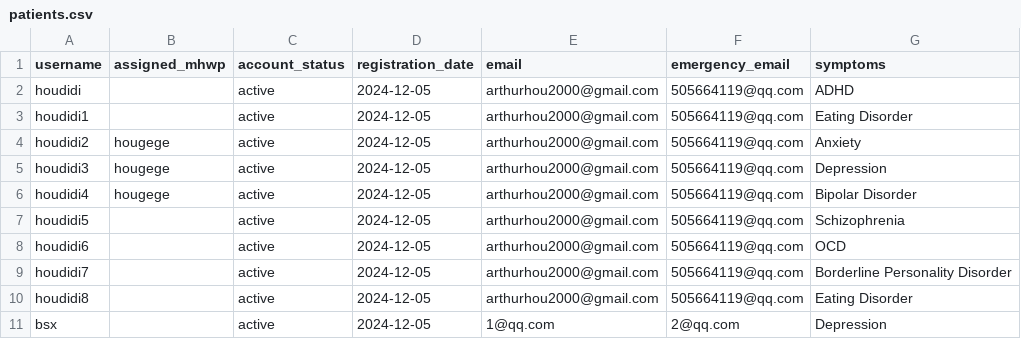
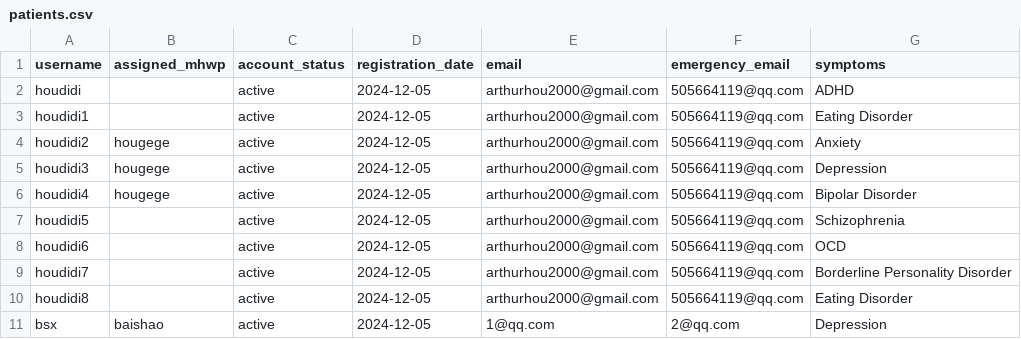
Before and after one commit to YorkisYY/Breeze-Mental-Health-System, a CSV file: data/patients.csv, drawn as a sheet.

```diff
--- a/data/patients.csv
+++ b/data/patients.csv
@@ -10,2 +10,2 @@ houdidi7,,active,2024-12-05,arthurhou2000@gmail.com,505664119@qq.com,Borderline
 houdidi8,,active,2024-12-05,arthurhou2000@gmail.com,505664119@qq.com,Eating Disorder
-bsx,,active,2024-12-05,1@qq.com,2@qq.com,Depression
+bsx,baishao,active,2024-12-05,1@qq.com,2@qq.com,Depression
```
Also changed, not shown: data/mhwp.csv, data/mhwp_schedule.csv, 12 other files.
